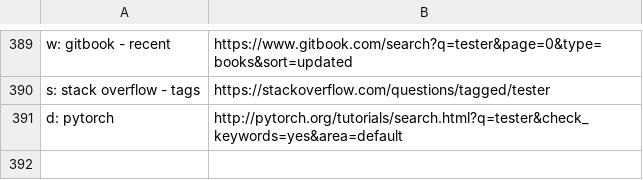
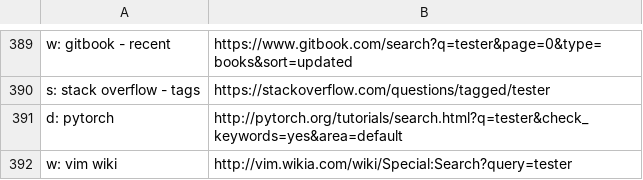
Before and after one commit to nikitavoloboev/alfred-web-searches, a CSV file: workflow/websites.csv, drawn as a sheet; only a part is shown, gaps mark what is left out; the diff names each change by its address in the sheet, - before the commit and + after, or states it on an @@ line.

Commit message:
website added

```diff
--- a/workflow/websites.csv
+++ b/workflow/websites.csv
+row 392: w: vim wiki | http://vim.wikia.com/wiki/Special:Search?query=tester
```
